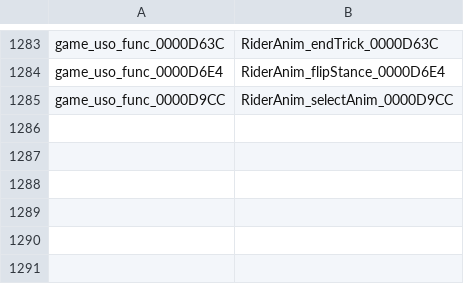
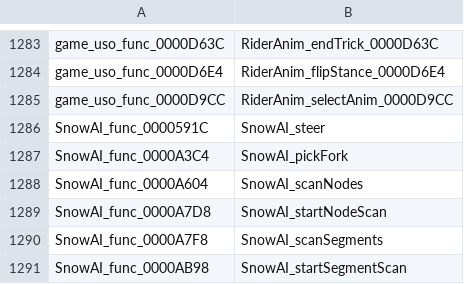
Before and after one commit to djsaunde/1080-decomp, a TSV file: renames.tsv, drawn as a sheet; only a part is shown, gaps mark what is left out; the diff names each change by its address in the sheet, - before the commit and + after, or states it on an @@ line.

```diff
--- a/renames.tsv
+++ b/renames.tsv
+row 1286: SnowAI_func_0000591C | SnowAI_steer
+row 1287: SnowAI_func_0000A3C4 | SnowAI_pickFork
+row 1288: SnowAI_func_0000A604 | SnowAI_scanNodes
+row 1289: SnowAI_func_0000A7D8 | SnowAI_startNodeScan
+row 1290: SnowAI_func_0000A7F8 | SnowAI_scanSegments
+row 1291: SnowAI_func_0000AB98 | SnowAI_startSegmentScan
```
Also changed, not shown: 20 other files.
